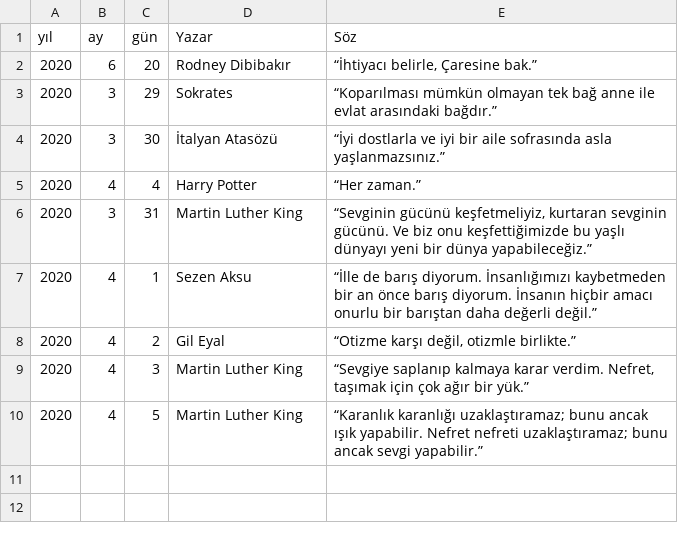
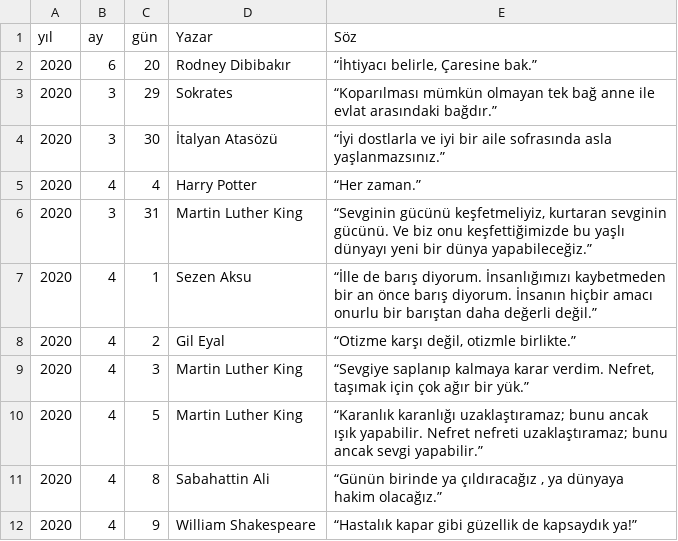
Before and after one commit to gulben01k/gunluk-soz, a CSV file: soz-listesi.csv, drawn as a sheet; the diff names each change by its address in the sheet, - before the commit and + after, or states it on an @@ line.

Commit message:
Update soz-listesi.csv

```diff
--- a/soz-listesi.csv
+++ b/soz-listesi.csv
+row 11: 2020 | 4 | 8 | Sabahattin Ali | “Günün birinde ya çıldıracağız , ya dünyaya hakim olacağız.”
+row 12: 2020 | 4 | 9 | William Shakespeare | “Hastalık kapar gibi güzellik de kapsaydık ya!”
```
